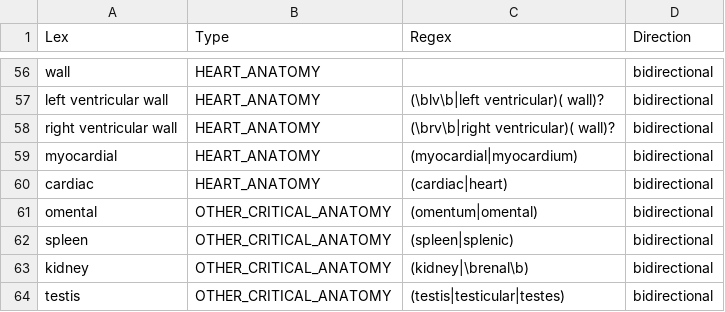
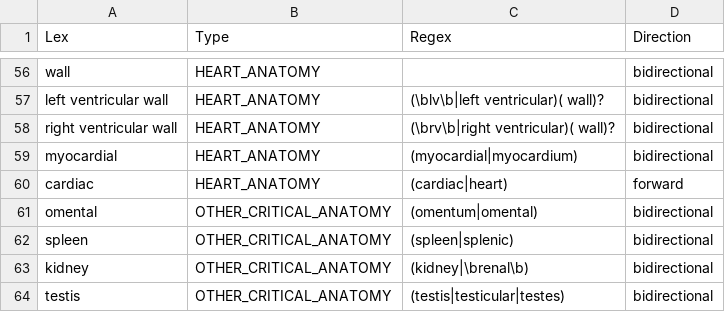
Before and after one commit to chapmanbe/pyConTextNLP, a TSV file: KB/criticalfinder_generalized_modifiers.tsv, drawn as a sheet; only a part is shown, gaps mark what is left out.

```diff
--- a/KB/criticalfinder_generalized_modifiers.tsv
+++ b/KB/criticalfinder_generalized_modifiers.tsv
@@ -59,3 +59,3 @@ right ventricular wall	HEART_ANATOMY	(\brv\b|right ventricular)( wall)?	bidirect
 myocardial	HEART_ANATOMY	(myocardial|myocardium)	bidirectional
-cardiac	HEART_ANATOMY	(cardiac|heart)	bidirectional
+cardiac	HEART_ANATOMY	(cardiac|heart)	forward
 omental	OTHER_CRITICAL_ANATOMY	(omentum|omental)	bidirectional
```
Also changed, not shown: KB/lexical_kb_05042016.tsv, KB/utah_crit.tsv.
